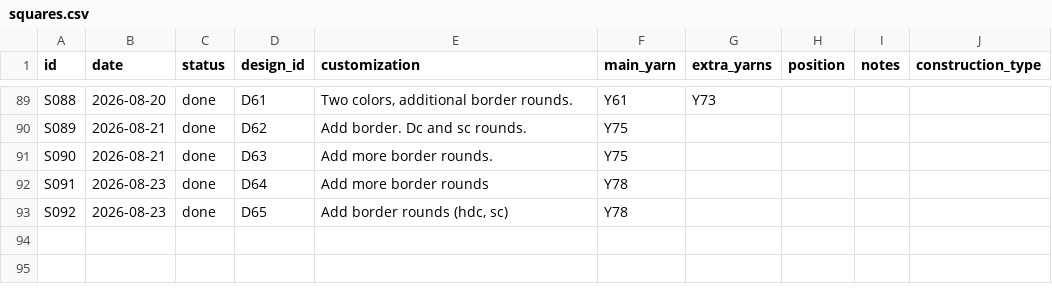
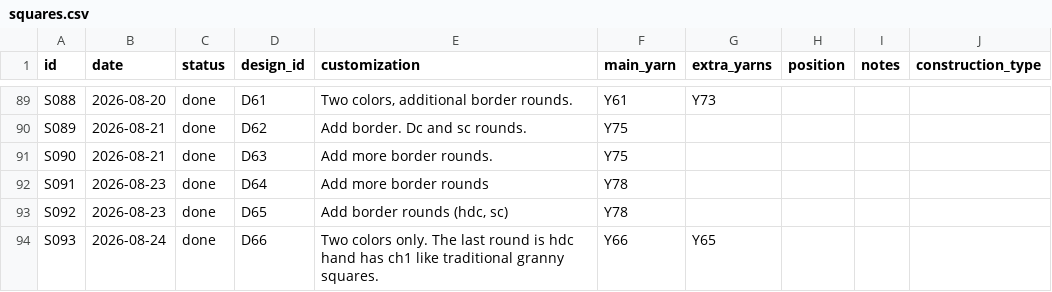
Before and after one commit to anhtr/grannydb, a CSV file: data/squares.csv, drawn as a sheet; only a part is shown, gaps mark what is left out.

Commit message:
Update 1 design, update 1 square, update 1 yarn
- save designs/D66 — Name: Diamond Square, Source: SRC02, Construction: holey, Notes: Page 37
- save squares/S093 — Date: 2026-08-24, Status: done, Design: D66, Customization: Two colors only. The last round is hdc hand has ch1 like traditional granny squares., Main colour: Y66, Extra colours: Y65
- save yarns/Y82 — Skeins left: 2

```diff
--- a/data/squares.csv
+++ b/data/squares.csv
@@ -94 +94,2 @@ S091,2026-08-23,done,D64,Add more border rounds,Y78,,,,
 S092,2026-08-23,done,D65,"Add border rounds (hdc, sc)",Y78,,,,
+S093,2026-08-24,done,D66,Two colors only. The last round is hdc hand has ch1 like traditional granny squares.,Y66,Y65,,,
```
Also changed, not shown: data/designs.csv, data/yarns.csv.
